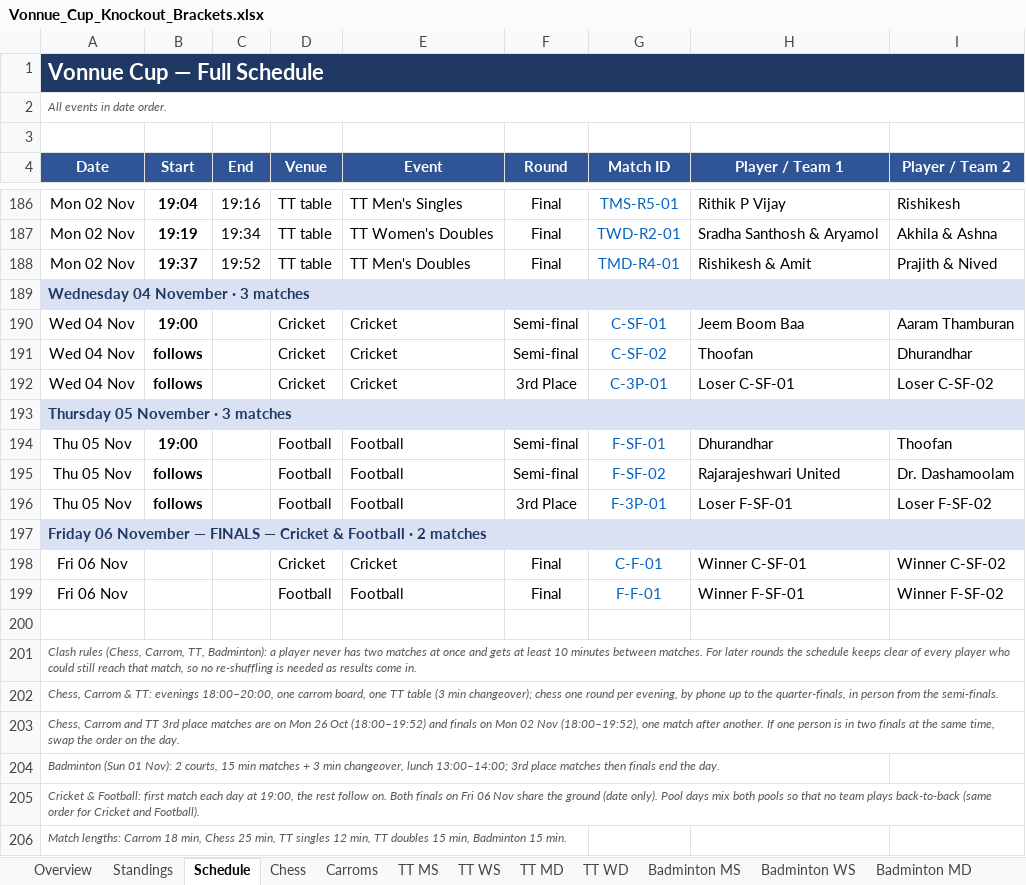
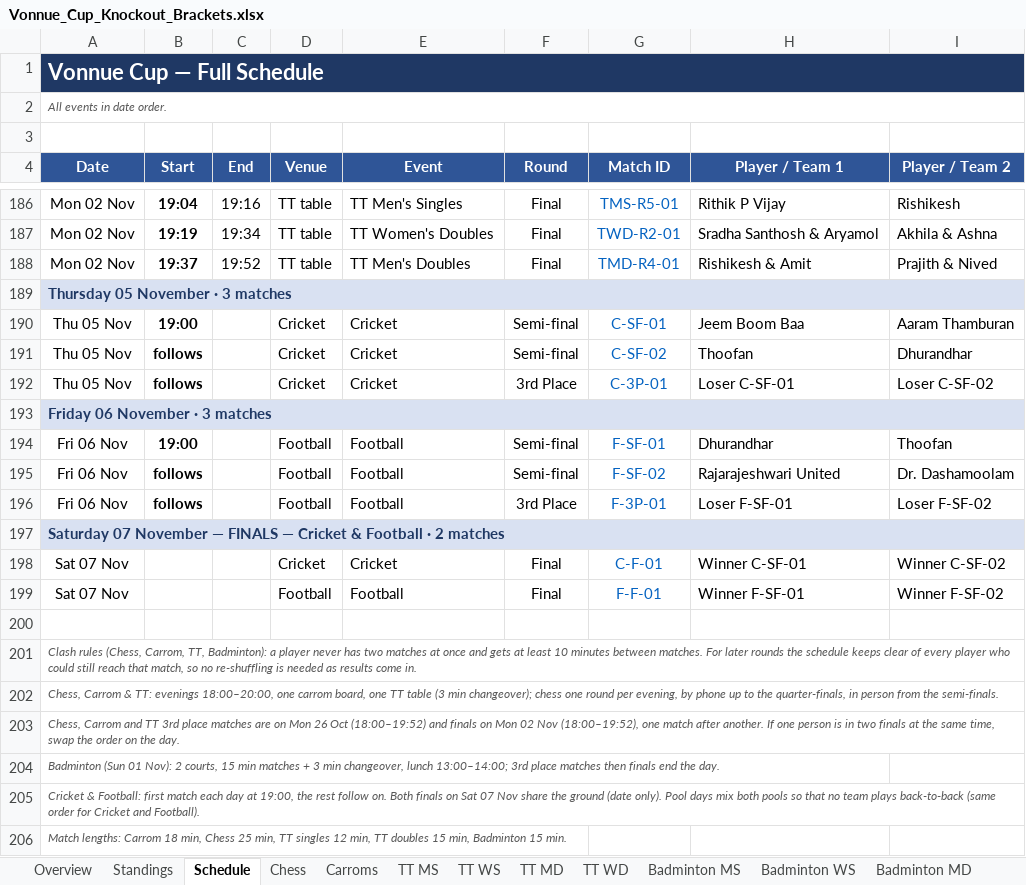
Before and after one commit to vonnue-amit/vonnue-cup-2026, an Excel workbook: data/Vonnue_Cup_Knockout_Brackets.xlsx, sheet Schedule, drawn as a sheet; only a part is shown, gaps mark what is left out; values as stored, in another font and other column widths than the file's, no borders; charts and pictures not drawn; removed rows and columns are numbered as before the commit, all else as after; the diff names each change by its address in the sheet, - before the commit and + after, or states it on an @@ line.

```diff
--- a/data/Vonnue_Cup_Knockout_Brackets.xlsx (sheet Schedule)
+++ b/data/Vonnue_Cup_Knockout_Brackets.xlsx (sheet Schedule)
-row 189: Wednesday 04 November · 3 matches
-row 190: Wed 04 Nov | 19:00 |  | Cricket | Cricket | Semi-final | C-SF-01 | Jeem Boom Baa | Aaram Thamburan
-row 191: Wed 04 Nov | follows |  | Cricket | Cricket | Semi-final | C-SF-02 | Thoofan | Dhurandhar
-row 192: Wed 04 Nov | follows |  | Cricket | Cricket | 3rd Place | C-3P-01 | Loser C-SF-01 | Loser C-SF-02
+row 190: Thu 05 Nov | 19:00 |  | Cricket | Cricket | Semi-final | C-SF-01 | Jeem Boom Baa | Aaram Thamburan
+row 191: Thu 05 Nov | follows |  | Cricket | Cricket | Semi-final | C-SF-02 | Thoofan | Dhurandhar
+row 192: Thu 05 Nov | follows |  | Cricket | Cricket | 3rd Place | C-3P-01 | Loser C-SF-01 | Loser C-SF-02
+row 193: Friday 06 November · 3 matches
-A194:A196 (Date): Thu 05 Nov
+A194:A196 (Date): Fri 06 Nov
-A197 (Date): Friday 06 November —…
+A197 (Date): Saturday 07 November —…
-A198:A199 (Date): Fri 06 Nov
+A198:A199 (Date): Sat 07 Nov
-A205 (Date): …finals on Fri 06 Nov share…
+A205 (Date): …finals on Sat 07 Nov share…
```
Also changed, not shown: sheet Cricket, sheet Football, sheet Overview, 1 other file.
